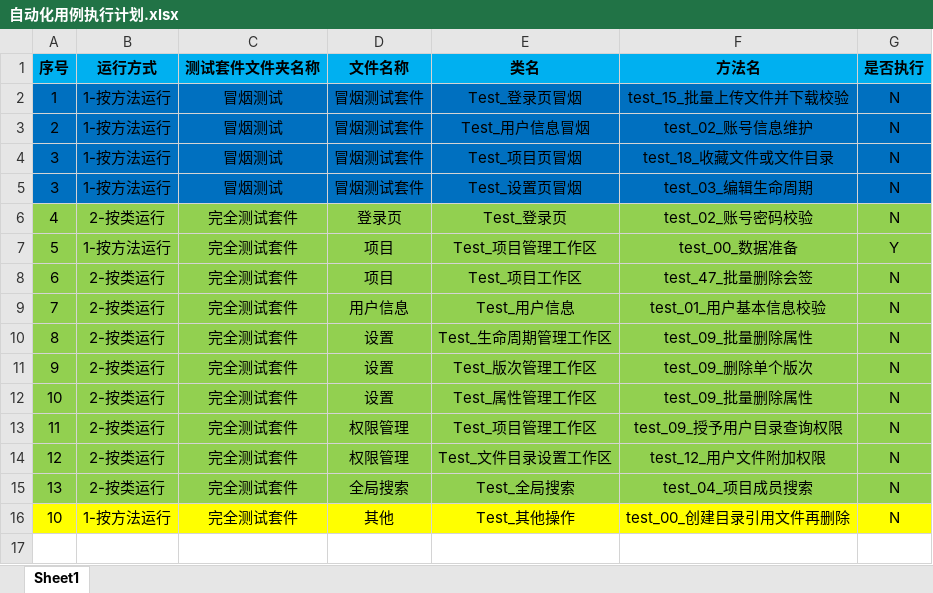
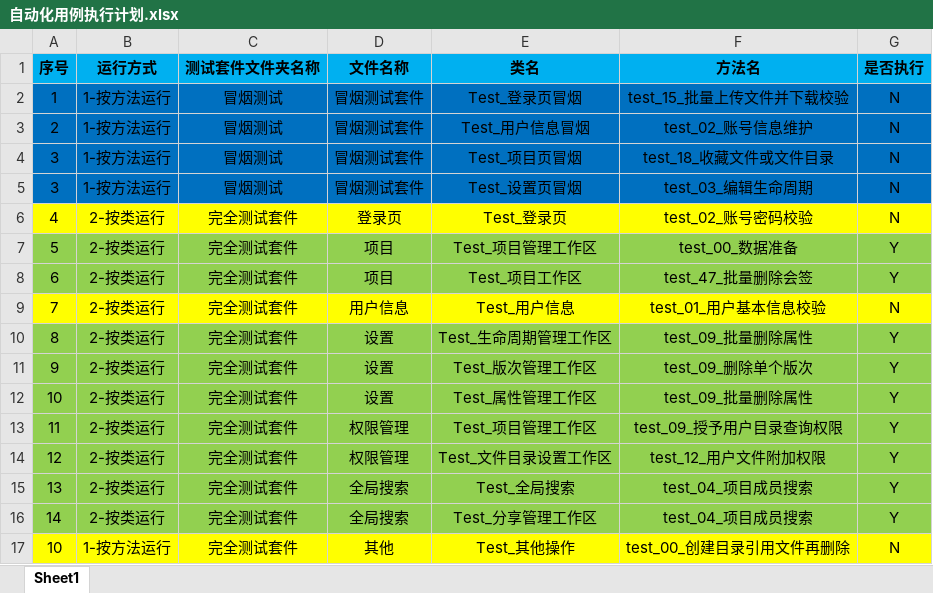
Before and after one commit to PengLiang1997/HNAutoTest, an Excel workbook: UI自动化/haipiTeam/自动化测试/自动化用例执行计划.xlsx, sheet Sheet1, drawn as a sheet; values as stored, in another font and other column widths than the file's, no borders; the diff names each change by its address in the sheet, - before the commit and + after, or states it on an @@ line.

```diff
--- a/UI自动化/haipiTeam/自动化测试/自动化用例执行计划.xlsx (sheet Sheet1)
+++ b/UI自动化/haipiTeam/自动化测试/自动化用例执行计划.xlsx (sheet Sheet1)
-A6:G6 fill: #92D050
+A6:G6 fill: #FFFF00
-B7 (运行方式): 1-按方法运行
+B7 (运行方式): 2-按类运行
-G8 (是否执行): N
+G8 (是否执行): Y
-A9:G9 fill: #92D050
+A9:G9 fill: #FFFF00
-G10:G15 (是否执行): N
+G10:G15 (是否执行): Y
+row 16: 14 | 2-按类运行 | 完全测试套件 | 全局搜索 | Test_分享管理工作区 | test_04_项目成员搜索 | Y
```
Also changed, not shown: UI自动化/haipiTeam/项目测试配置.xlsx, 11 other files.
